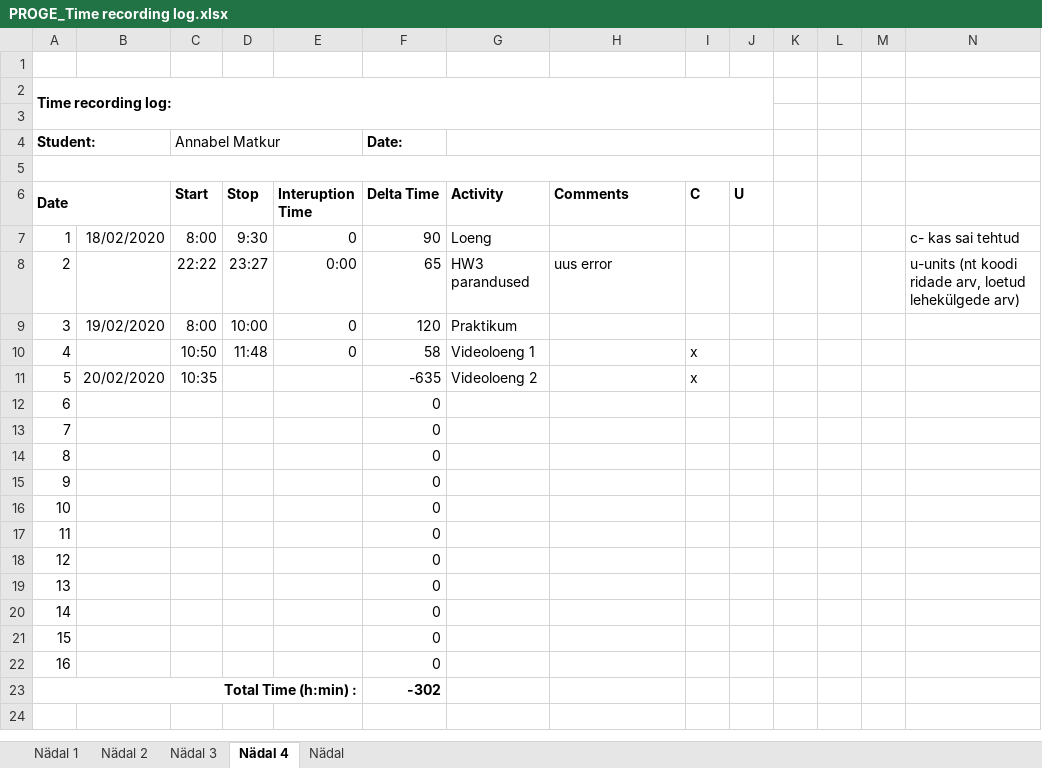
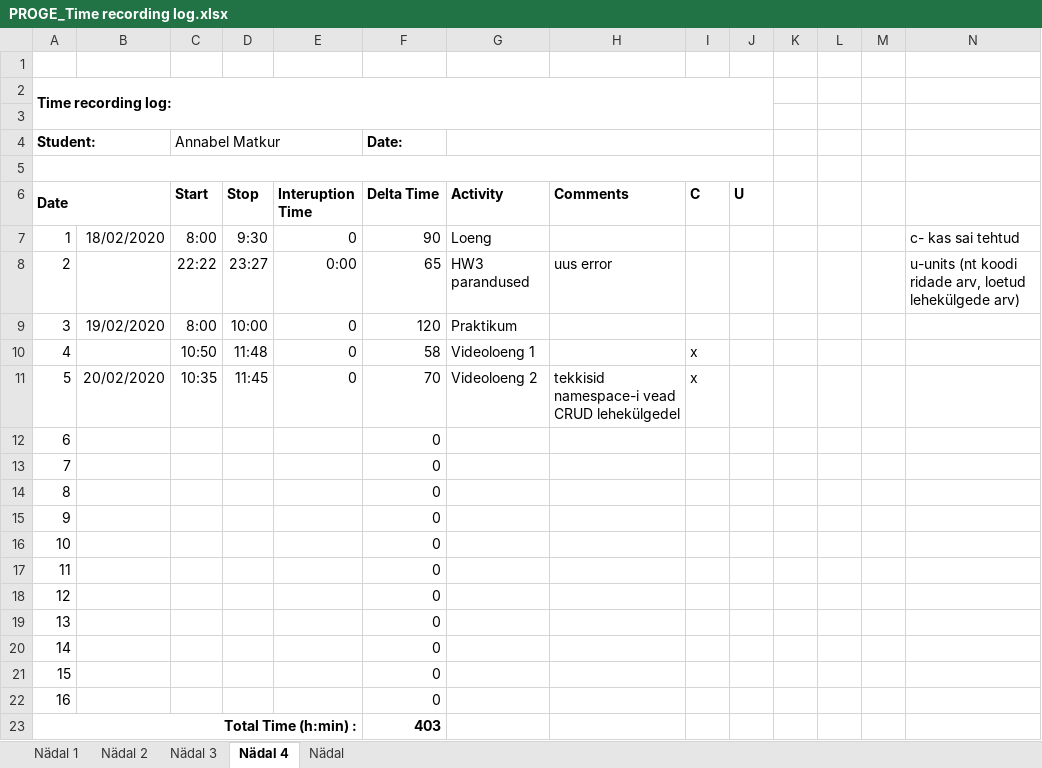
Before and after one commit to AnnabelMa/Kodutood, an Excel workbook: PROGE_Time recording log.xlsx, sheet Nädal 4, drawn as a sheet; values as stored, in another font and other column widths than the file's, no borders; the diff names each change by its address in the sheet, - before the commit and + after, or states it on an @@ line.

Commit message:
logi

```diff
--- a/PROGE_Time recording log.xlsx (sheet Nädal 4)
+++ b/PROGE_Time recording log.xlsx (sheet Nädal 4)
-D11 (Stop): (empty)
+D11 (Stop): 11:45
-E11 (Interuption Time): (empty)
+E11 (Interuption Time): 0
-F11 (Delta Time): -635
+F11 (Delta Time): 70
-H11 (Comments): (empty)
+H11 (Comments): tekkisid namespace-i vead CRUD lehekülgedel
-F23 (Delta Time): -302
+F23 (Delta Time): 403
```
